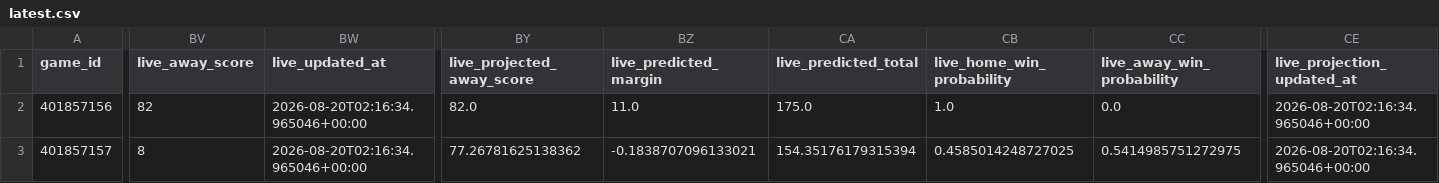
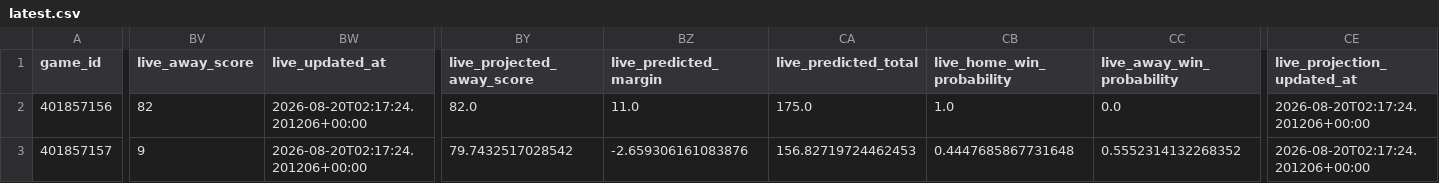
Before and after one commit to mvnathan/wnba-data, a CSV file: predictions/latest.csv, drawn as a sheet; only a part is shown, gaps mark what is left out; the diff covers the shown part only; the diff names each change by its address in the sheet, - before the commit and + after, or states it on an @@ line.

```diff
--- a/predictions/latest.csv
+++ b/predictions/latest.csv
-BW2:BW3 (live_updated_at): 2026-08-20T02:16:34.965046+00:00
+BW2:BW3 (live_updated_at): 2026-08-20T02:17:24.201206+00:00
-CE2:CE3 (live_projection_updated_at): 2026-08-20T02:16:34.965046+00:00
+CE2:CE3 (live_projection_updated_at): 2026-08-20T02:17:24.201206+00:00
-BV3 (live_away_score): 8
+BV3 (live_away_score): 9
-BY3 (live_projected_away_score): 77.26781625138362
+BY3 (live_projected_away_score): 79.7432517028542
-BZ3 (live_predicted_margin): -0.1838707096133021
+BZ3 (live_predicted_margin): -2.659306161083876
-CA3 (live_predicted_total): 154.35176179315394
+CA3 (live_predicted_total): 156.82719724462453
-CB3 (live_home_win_probability): 0.4585014248727025
+CB3 (live_home_win_probability): 0.4447685867731648
-CC3 (live_away_win_probability): 0.5414985751272975
+CC3 (live_away_win_probability): 0.5552314132268352
```
Also changed, not shown: 5 edited cells elsewhere in this file, 8 other files.
